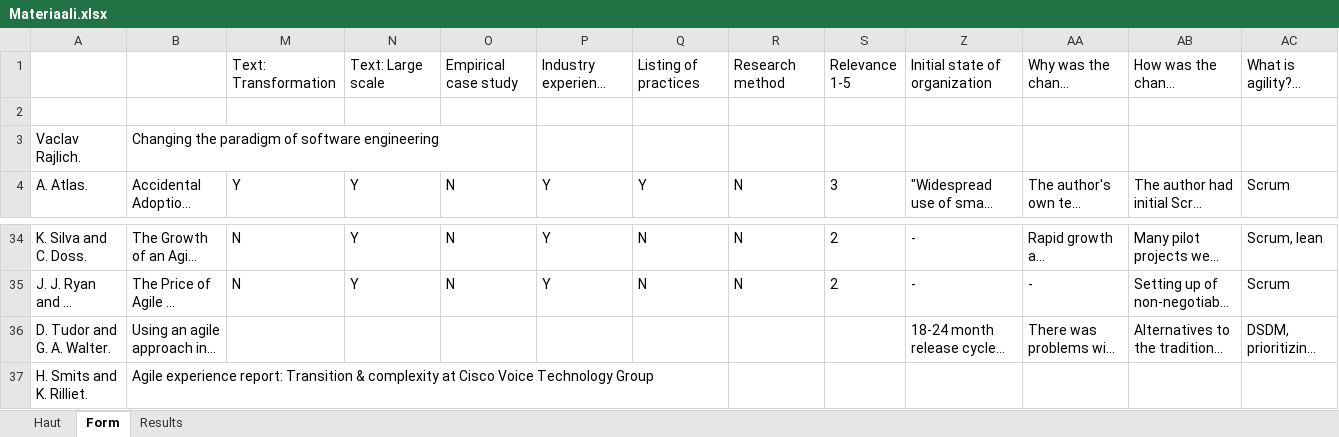
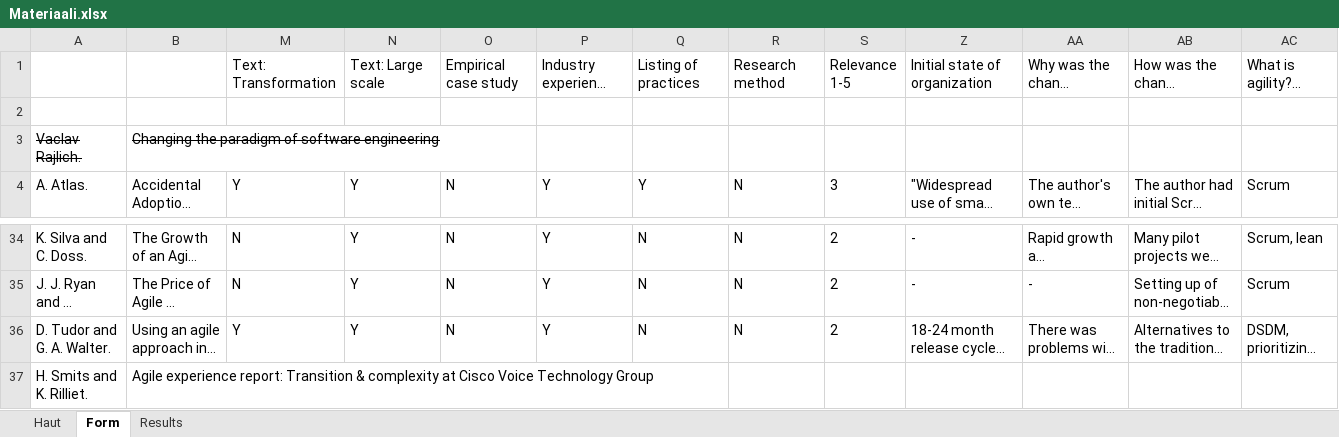
Before and after one commit to kdikert/Koulu_Kandi, an Excel workbook: Materiaali.xlsx, sheet Form, drawn as a sheet; only a part is shown, gaps mark what is left out; long unchanged cells end in …; values as stored, in another font and other column widths than the file's, no borders; the diff names each change by its address in the sheet, - before the commit and + after, or states it on an @@ line.

```diff
--- a/Materiaali.xlsx (sheet Form)
+++ b/Materiaali.xlsx (sheet Form)
-A3:B3 strikethrough: off
+A3:B3 strikethrough: on
-M36: (empty)
+M36: Y
-N36: (empty)
+N36: Y
-O36: (empty)
+O36: N
-P36: (empty)
+P36: Y
-Q36: (empty)
+Q36: N
-R36: (empty)
+R36: N
-S36: (empty)
+S36: 2
```
Also changed, not shown: sheet Results, charts or pictures.
